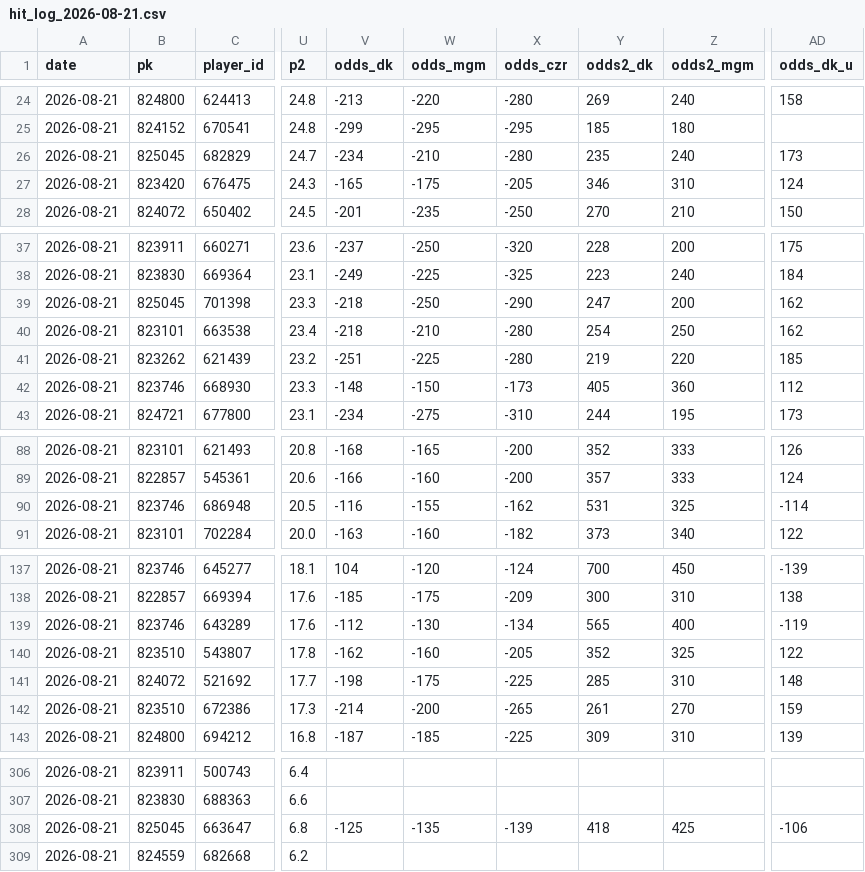
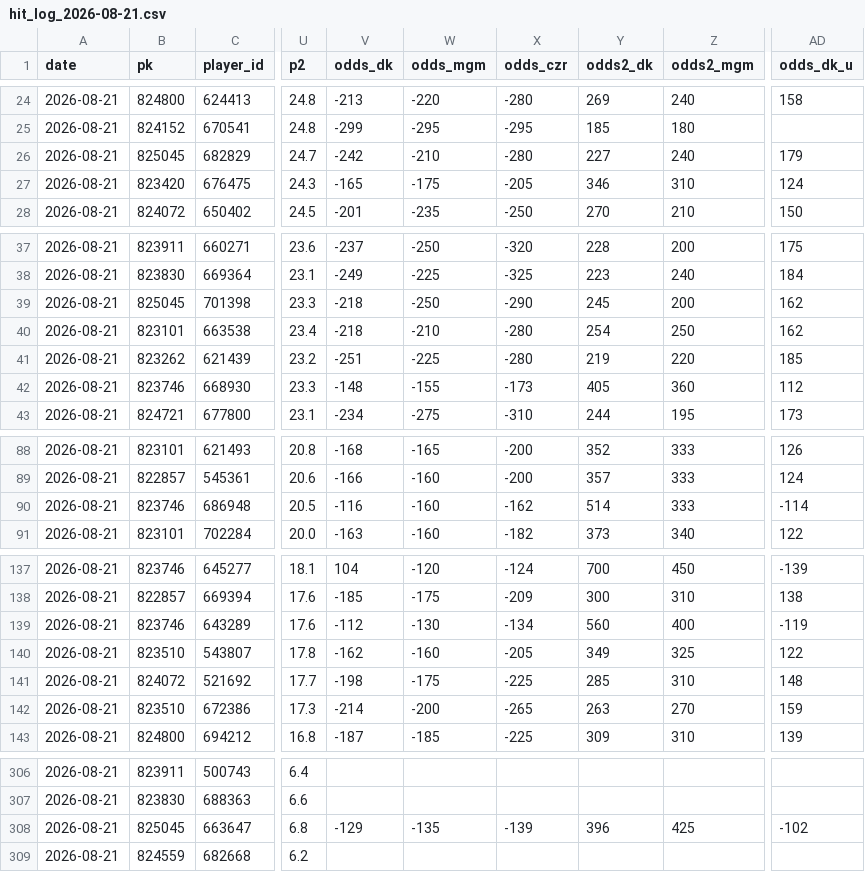
Before and after one commit to myles00price/baseball-model, a CSV file: hit_log_2026-08-21.csv, drawn as a sheet; only a part is shown, gaps mark what is left out; the diff covers the shown part only; the diff names each change by its address in the sheet, - before the commit and + after, or states it on an @@ line.

```diff
--- a/hit_log_2026-08-21.csv
+++ b/hit_log_2026-08-21.csv
-V26 (odds_dk): -234
+V26 (odds_dk): -242
-Y26 (odds2_dk): 235
+Y26 (odds2_dk): 227
-AD26 (odds_dk_u): 173
+AD26 (odds_dk_u): 179
-Y39 (odds2_dk): 247
+Y39 (odds2_dk): 245
-W42 (odds_mgm): -150
+W42 (odds_mgm): -155
-W90 (odds_mgm): -155
+W90 (odds_mgm): -160
-Y90 (odds2_dk): 531
+Y90 (odds2_dk): 514
-Z90 (odds2_mgm): 325
+Z90 (odds2_mgm): 333
-Y139 (odds2_dk): 565
+Y139 (odds2_dk): 560
-Y140 (odds2_dk): 352
+Y140 (odds2_dk): 349
-Y142 (odds2_dk): 261
+Y142 (odds2_dk): 263
-V308 (odds_dk): -125
+V308 (odds_dk): -129
-Y308 (odds2_dk): 418
+Y308 (odds2_dk): 396
-AD308 (odds_dk_u): -106
+AD308 (odds_dk_u): -102
```
Also changed, not shown: 18 edited cells elsewhere in this file, hr_log_2026-08-21.csv, k_log_2026-08-21.csv, 6 other files.
